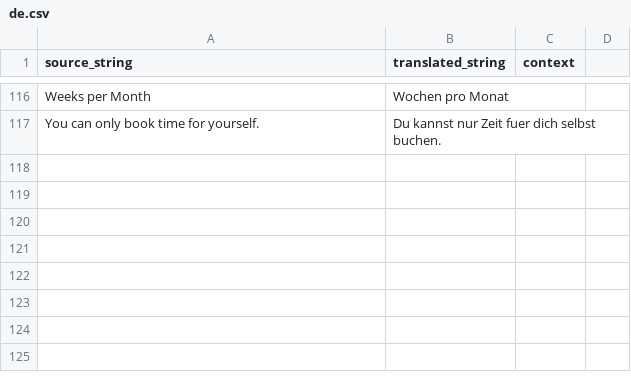
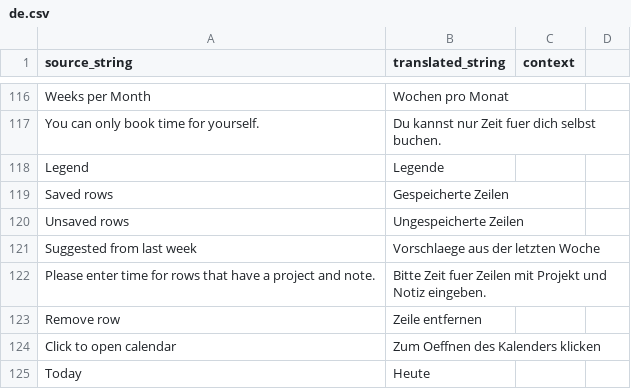
Before and after one commit to Rocket-Quack/time_tracking, a CSV file: time_tracking/time_tracking/translations/de.csv, drawn as a sheet; only a part is shown, gaps mark what is left out; the diff names each change by its address in the sheet, - before the commit and + after, or states it on an @@ line.

Commit message:
feat(weekly-booking): add week picker and suggestions

```diff
--- a/time_tracking/time_tracking/translations/de.csv
+++ b/time_tracking/time_tracking/translations/de.csv
+row 118: Legend | Legende
+row 119: Saved rows | Gespeicherte Zeilen
+row 120: Unsaved rows | Ungespeicherte Zeilen
+row 121: Suggested from last week | Vorschlaege aus der letzten Woche
+row 122: Please enter time for rows that have a project and note. | Bitte Zeit fuer Zeilen mit Projekt und Notiz eingeben.
+row 123: Remove row | Zeile entfernen
+row 124: Click to open calendar | Zum Oeffnen des Kalenders klicken
+row 125: Today | Heute
```
Also changed, not shown: 3 other files.
